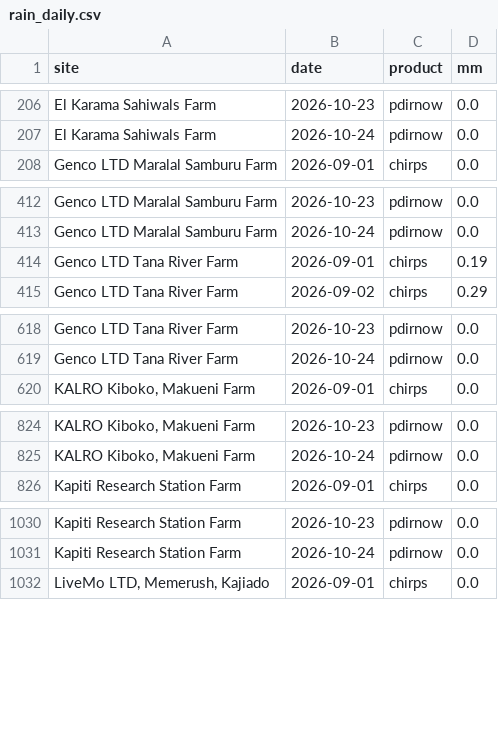
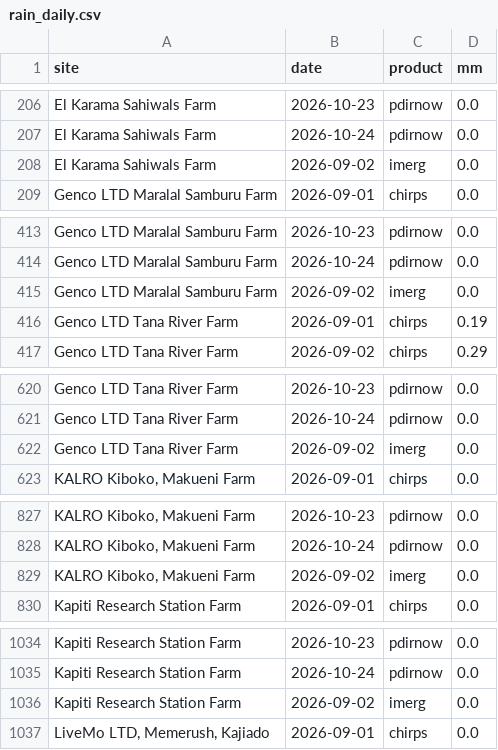
Before and after one commit to YonSci/-Operational-Multi-Model-Seasonal-Forecasting-System, a CSV file: frontend/public/tracker/data/rain_daily.csv, drawn as a sheet; only a part is shown, gaps mark what is left out; the diff covers the shown part only.

```diff
--- a/frontend/public/tracker/data/rain_daily.csv
+++ b/frontend/public/tracker/data/rain_daily.csv
@@ -207,2 +207,3 @@ El Karama Sahiwals Farm,2026-10-23,pdirnow,0.0
 El Karama Sahiwals Farm,2026-10-24,pdirnow,0.0
+El Karama Sahiwals Farm,2026-09-02,imerg,0.0
 Genco LTD Maralal Samburu Farm,2026-09-01,chirps,0.0
@@ -413,2 +414,3 @@ Genco LTD Maralal Samburu Farm,2026-10-23,pdirnow,0.0
 Genco LTD Maralal Samburu Farm,2026-10-24,pdirnow,0.0
+Genco LTD Maralal Samburu Farm,2026-09-02,imerg,0.0
 Genco LTD Tana River Farm,2026-09-01,chirps,0.19
@@ -619,2 +621,3 @@ Genco LTD Tana River Farm,2026-10-23,pdirnow,0.0
 Genco LTD Tana River Farm,2026-10-24,pdirnow,0.0
+Genco LTD Tana River Farm,2026-09-02,imerg,0.0
 "KALRO Kiboko, Makueni Farm",2026-09-01,chirps,0.0
@@ -825,2 +828,3 @@ Genco LTD Tana River Farm,2026-10-24,pdirnow,0.0
 "KALRO Kiboko, Makueni Farm",2026-10-24,pdirnow,0.0
+"KALRO Kiboko, Makueni Farm",2026-09-02,imerg,0.0
 Kapiti Research Station Farm,2026-09-01,chirps,0.0
@@ -1031,2 +1035,3 @@ Kapiti Research Station Farm,2026-10-23,pdirnow,0.0
 Kapiti Research Station Farm,2026-10-24,pdirnow,0.0
+Kapiti Research Station Farm,2026-09-02,imerg,0.0
 "LiveMo LTD, Memerush, Kajiado",2026-09-01,chirps,0.0
```
Also changed, not shown: 1 added row elsewhere in this file, frontend/public/tracker/data/forecast_events.csv, frontend/public/tracker/data/forecast_sites.csv, 10 other files.
